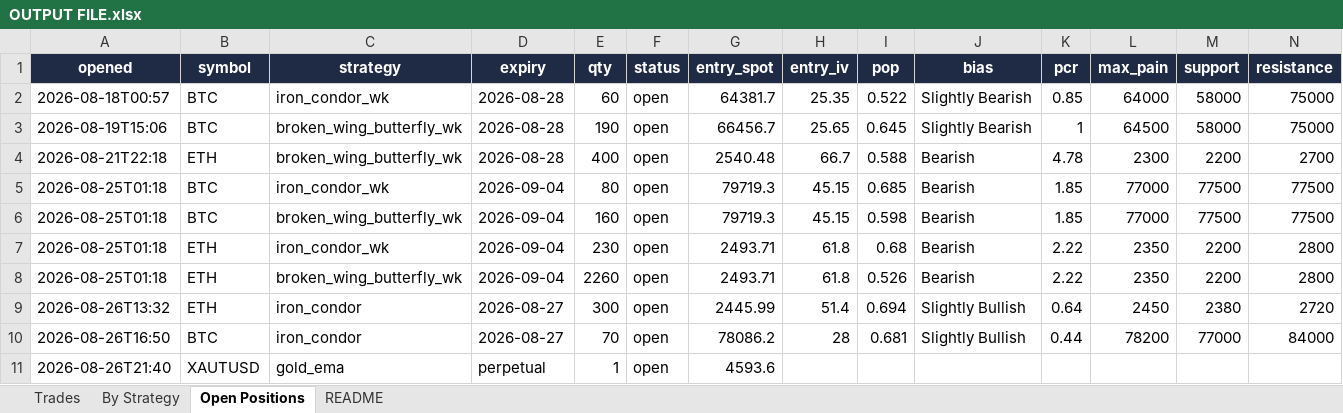
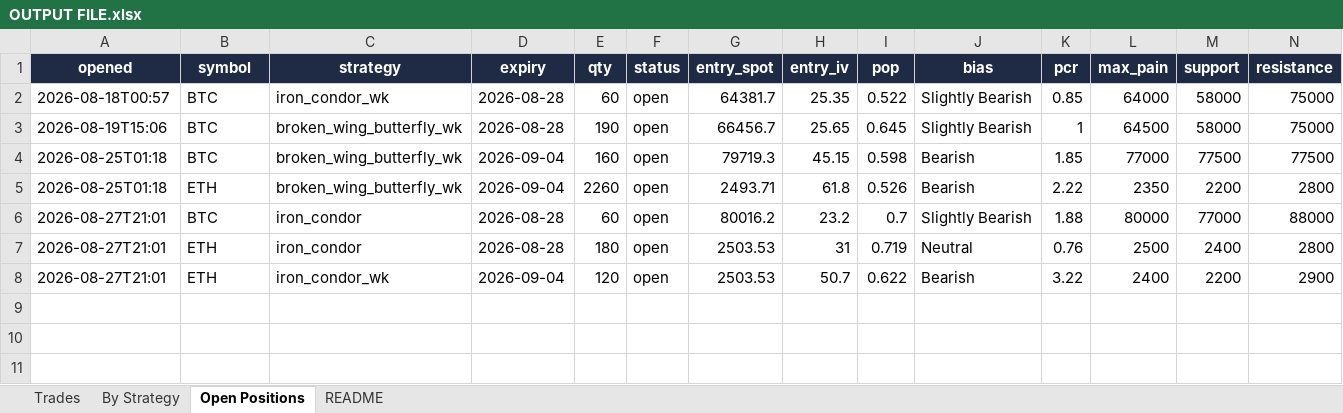
Before and after one commit to Ayushtambi2011/deltahedge-bot, an Excel workbook: OUTPUT FILE.xlsx, sheet Open Positions, drawn as a sheet; only a part is shown; values as stored, in another font and other column widths than the file's, no borders; removed rows and columns are numbered as before the commit, all else as after; rows hold the shown columns only; the diff names each change by its address in the sheet, - before the commit and + after, or states it on an @@ line.

```diff
--- a/OUTPUT FILE.xlsx (sheet Open Positions)
+++ b/OUTPUT FILE.xlsx (sheet Open Positions)
-row 4: 2026-08-21T22:18 | ETH | broken_wing_butterfly_wk | 2026-08-28 | 400 | open | 2540.48 | 66.7 | 0.588 | Bearish | 4.78 | 2300 | 2200 | 2700
-row 5: 2026-08-25T01:18 | BTC | iron_condor_wk | 2026-09-04 | 80 | open | 79719.3 | 45.15 | 0.685 | Bearish | 1.85 | 77000 | 77500 | 77500
-row 7: 2026-08-25T01:18 | ETH | iron_condor_wk | 2026-09-04 | 230 | open | 2493.71 | 61.8 | 0.68 | Bearish | 2.22 | 2350 | 2200 | 2800
-row 9: 2026-08-26T13:32 | ETH | iron_condor | 2026-08-27 | 300 | open | 2445.99 | 51.4 | 0.694 | Slightly Bullish | 0.64 | 2450 | 2380 | 2720
-row 10: 2026-08-26T16:50 | BTC | iron_condor | 2026-08-27 | 70 | open | 78086.2 | 28 | 0.681 | Slightly Bullish | 0.44 | 78200 | 77000 | 84000
-row 11: 2026-08-26T21:40 | XAUTUSD | gold_ema | perpetual | 1 | open | 4593.6
+row 6: 2026-08-27T21:01 | BTC | iron_condor | 2026-08-28 | 60 | open | 80016.2 | 23.2 | 0.7 | Slightly Bearish | 1.88 | 80000 | 77000 | 88000
+row 7: 2026-08-27T21:01 | ETH | iron_condor | 2026-08-28 | 180 | open | 2503.53 | 31 | 0.719 | Neutral | 0.76 | 2500 | 2400 | 2800
+row 8: 2026-08-27T21:01 | ETH | iron_condor_wk | 2026-09-04 | 120 | open | 2503.53 | 50.7 | 0.622 | Bearish | 3.22 | 2400 | 2200 | 2900
```
Also changed, not shown: sheet Trades, sheet By Strategy, sheet README, 1 other file.
